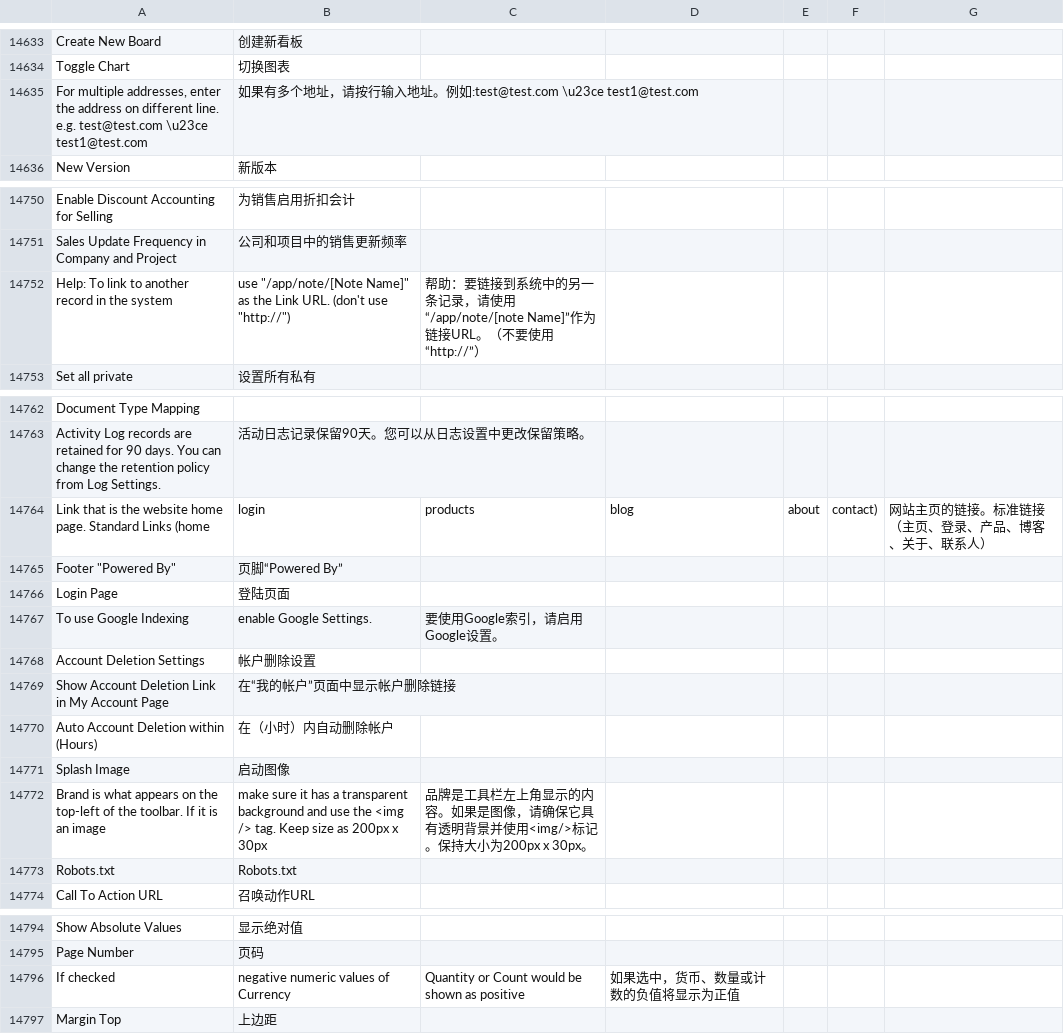
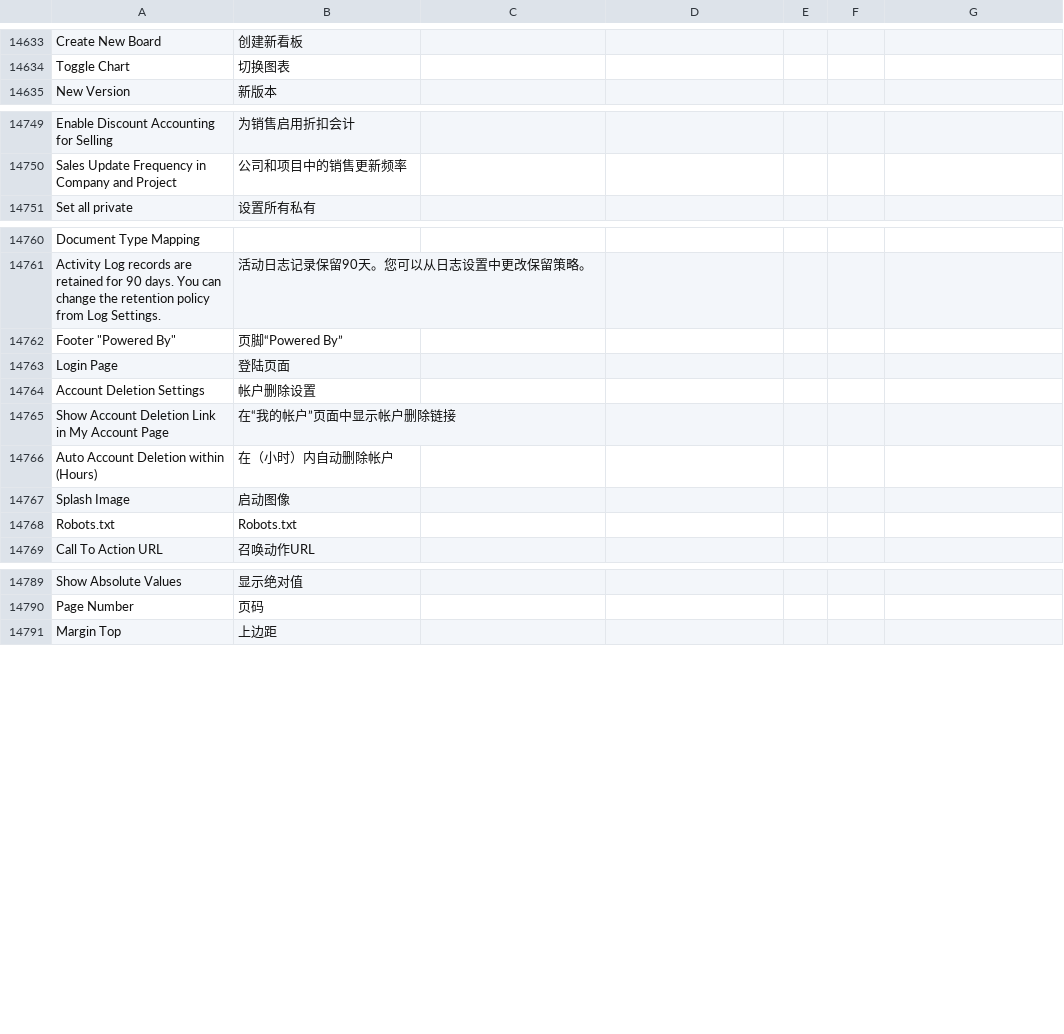
Before and after one commit to berquip/erpnext_chinese, a CSV file: erpnext_chinese/translations/zh.csv, drawn as a sheet; only a part is shown, gaps mark what is left out; the diff names each change by its address in the sheet, - before the commit and + after, or states it on an @@ line.

Commit message:
Update zh.csv

```diff
--- a/erpnext_chinese/translations/zh.csv
+++ b/erpnext_chinese/translations/zh.csv
-row 14635: For multiple addresses, enter the address on different line. e.g. test@test.com \u23ce test1@test.com | 如果有多个地址，请按行输入地址。例如:test@test.com \u23ce test1@test.com
-row 14752: Help: To link to another record in the system | use "/app/note/[Note Name]" as the Link URL. (don't use "http://") | 帮助：要链接到系统中的另一条记录，请使用“/app/note/[note Name]”作为链接URL。（不要使用“http://”）
-row 14764: Link that is the website home page. Standard Links (home | login | products | blog | about | contact) | 网站主页的链接。标准链接（主页、登录、产品、博客、关于、联系人）
-row 14767: To use Google Indexing | enable Google Settings. | 要使用Google索引，请启用Google设置。
-row 14772: Brand is what appears on the top-left of the toolbar. If it is an image | make sure it has a transparent background and use the <img /> tag. Keep size as 200px x 30px | 品牌是工具栏左上角显示的内容。如果是图像，请确保它具有透明背景并使用<img/>标记。保持大小为200px x 30px。
-row 14796: If checked | negative numeric values of Currency | Quantity or Count would be shown as positive | 如果选中，货币、数量或计数的负值将显示为正值
```
